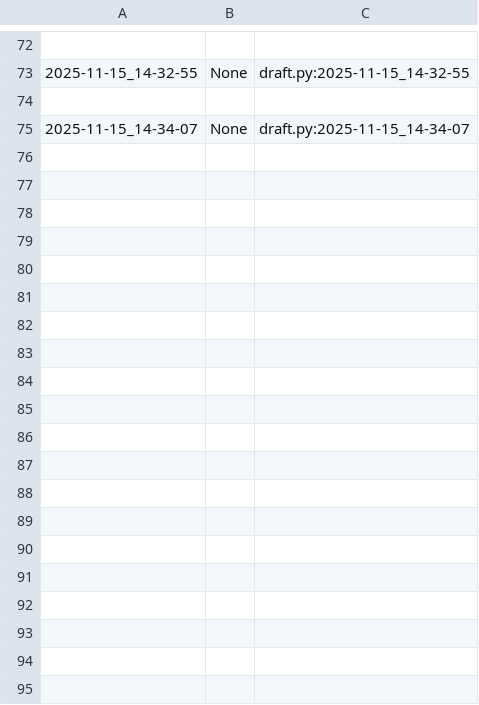
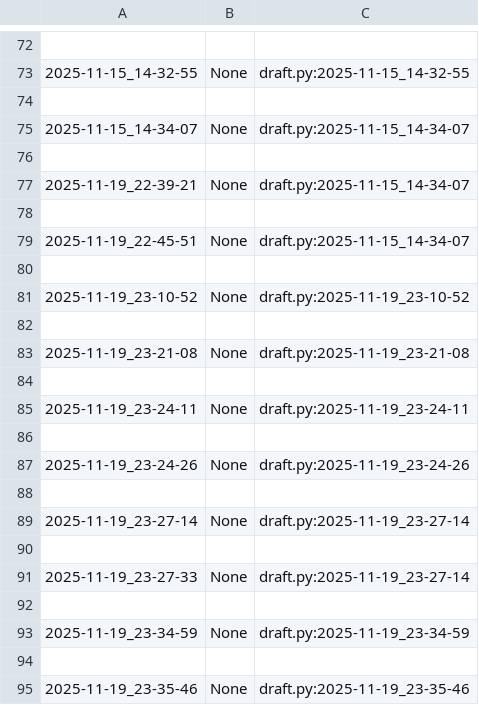
Before and after one commit to qxcode-course/poo-dd-cd-bloco-c-lftayna, a CSV file: myrep/.tko/track/poo@cinema/track.csv, drawn as a sheet; only a part is shown, gaps mark what is left out; the diff covers the shown part only.

Commit message:
cinema refeita

```diff
--- a/myrep/.tko/track/poo@cinema/track.csv
+++ b/myrep/.tko/track/poo@cinema/track.csv
@@ -75 +75,21 @@
 2025-11-15_14-34-07,None,draft.py:2025-11-15_14-34-07
+
+2025-11-19_22-39-21,None,draft.py:2025-11-15_14-34-07
+
+2025-11-19_22-45-51,None,draft.py:2025-11-15_14-34-07
+
+2025-11-19_23-10-52,None,draft.py:2025-11-19_23-10-52
+
+2025-11-19_23-21-08,None,draft.py:2025-11-19_23-21-08
+
+2025-11-19_23-24-11,None,draft.py:2025-11-19_23-24-11
+
+2025-11-19_23-24-26,None,draft.py:2025-11-19_23-24-26
+
+2025-11-19_23-27-14,None,draft.py:2025-11-19_23-27-14
+
+2025-11-19_23-27-33,None,draft.py:2025-11-19_23-27-14
+
+2025-11-19_23-34-59,None,draft.py:2025-11-19_23-34-59
+
+2025-11-19_23-35-46,None,draft.py:2025-11-19_23-35-46
```
Also changed, not shown: 12 added rows elsewhere in this file, 5 other files.
